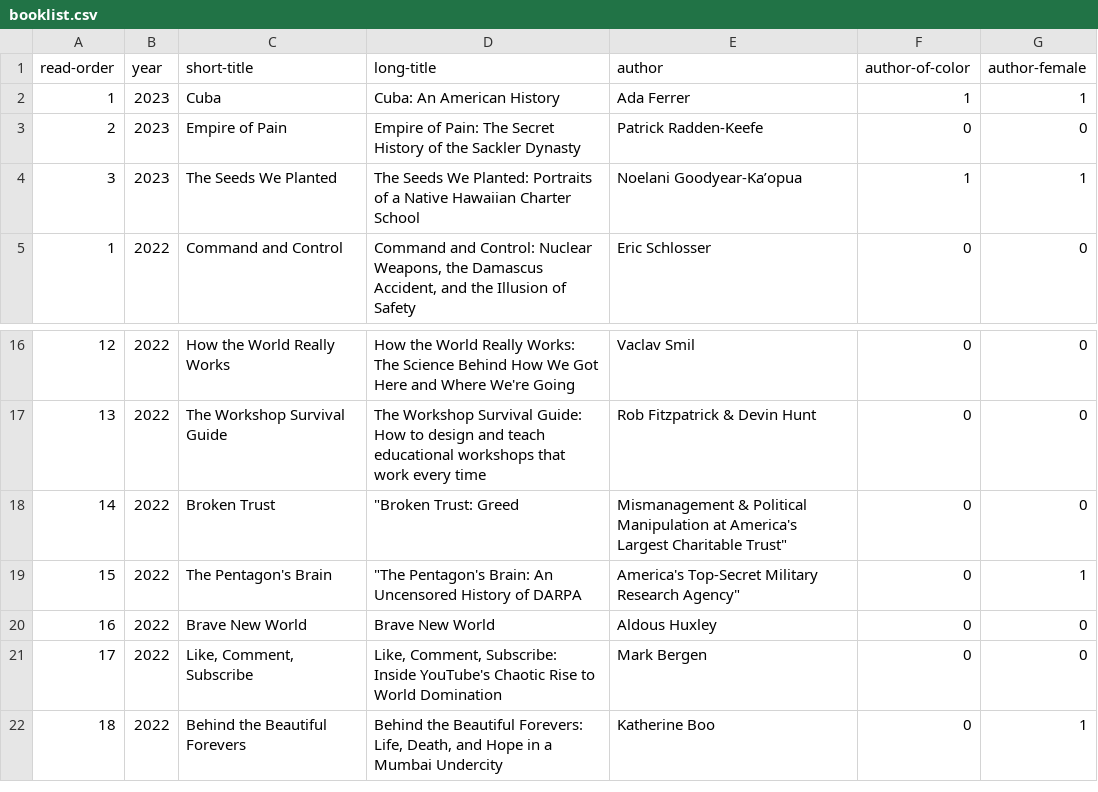
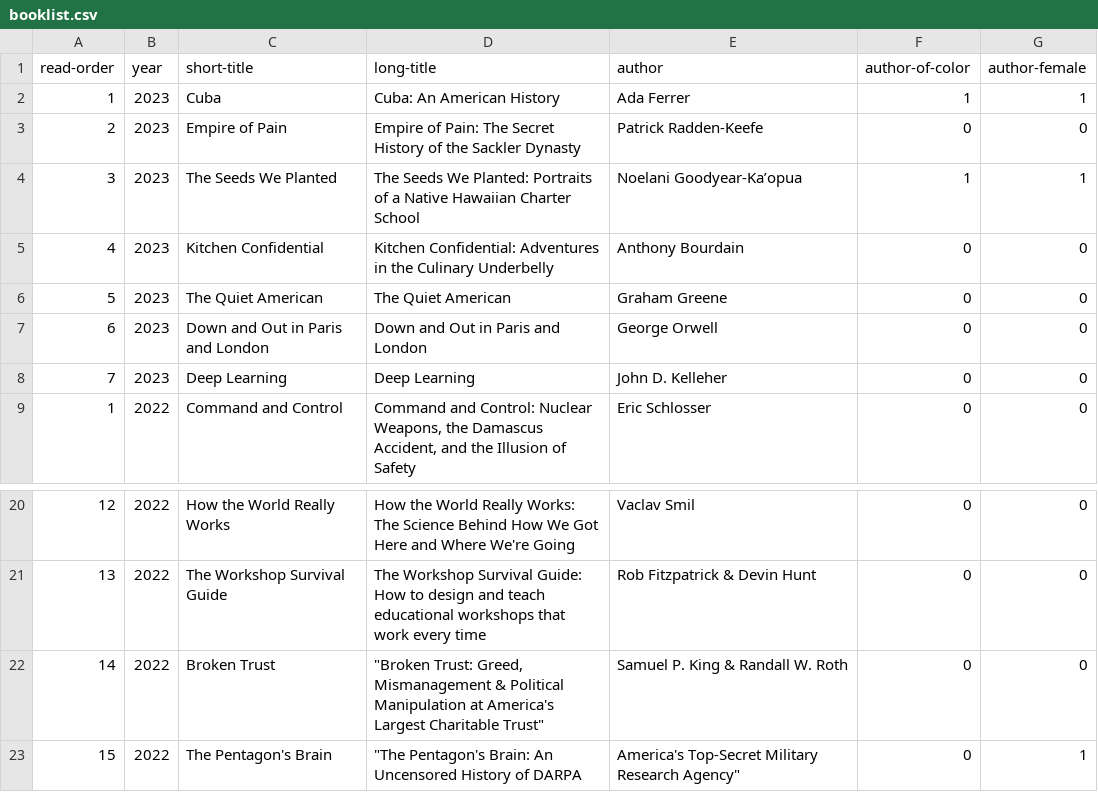
Before and after one commit to davemoyer/books-interactive, a CSV file: booklist.csv, drawn as a sheet; only a part is shown, gaps mark what is left out; the shorter side is filled out with more unchanged rows.

Commit message:
fix typo and add updated books

```diff
--- a/booklist.csv
+++ b/booklist.csv
@@ -4,2 +4,6 @@ read-order,year,short-title,long-title,author,author-of-color,author-female
 3,2023,The Seeds We Planted,The Seeds We Planted: Portraits of a Native Hawaiian Charter School,Noelani Goodyear-Ka’opua,1,1
+4,2023,Kitchen Confidential,Kitchen Confidential: Adventures in the Culinary Underbelly,Anthony Bourdain,0,0
+5,2023,The Quiet American,The Quiet American,Graham Greene,0,0
+6,2023,Down and Out in Paris and London,Down and Out in Paris and London,George Orwell,0,0
+7,2023,Deep Learning,Deep Learning,John D. Kelleher,0,0
 1,2022,Command and Control,"Command and Control: Nuclear Weapons, the Damascus Accident, and the Illusion of Safety",Eric Schlosser,0,0
@@ -17,3 +21,3 @@ read-order,year,short-title,long-title,author,author-of-color,author-female
 13,2022,The Workshop Survival Guide, The Workshop Survival Guide: How to design and teach educational workshops that work every time,Rob Fitzpatrick & Devin Hunt,0,0
-14,2022,Broken Trust," ""Broken Trust: Greed"," Mismanagement & Political Manipulation at America's Largest Charitable Trust""",0,0
+14,2022,Broken Trust," ""Broken Trust: Greed, Mismanagement & Political Manipulation at America's Largest Charitable Trust""",Samuel P. King & Randall W. Roth,0,0
 15,2022,The Pentagon's Brain," ""The Pentagon's Brain: An Uncensored History of DARPA"," America's Top-Secret Military Research Agency""",0,1
```
